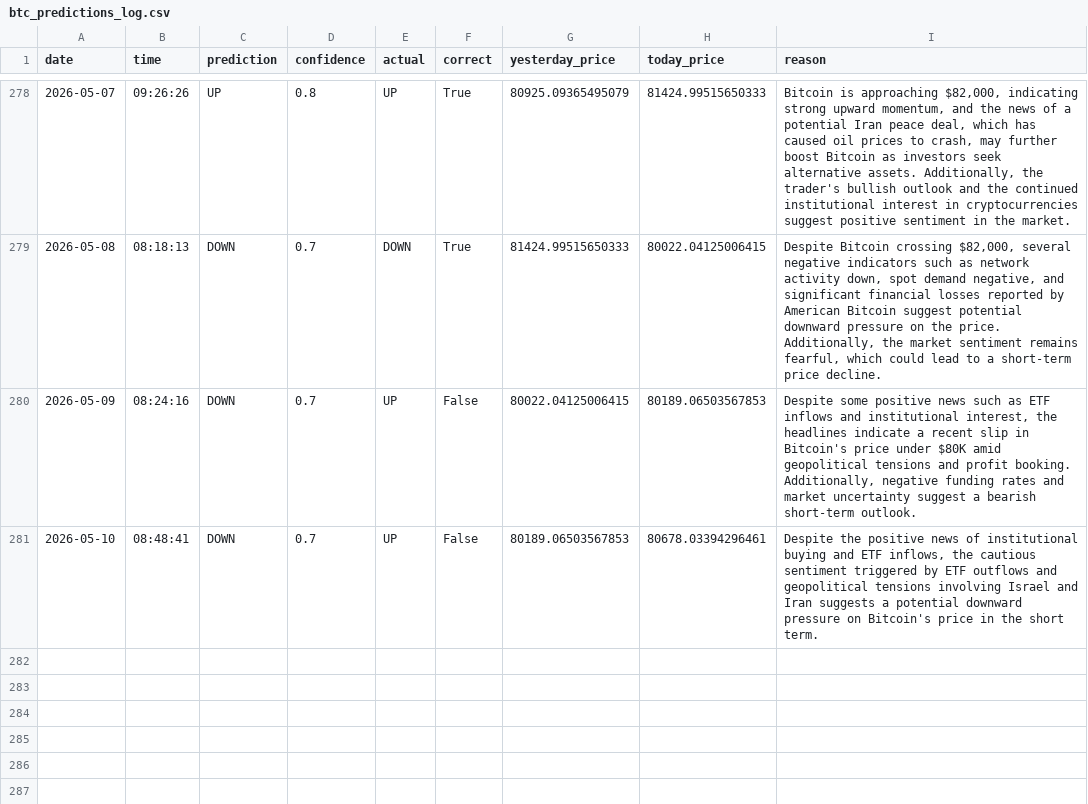
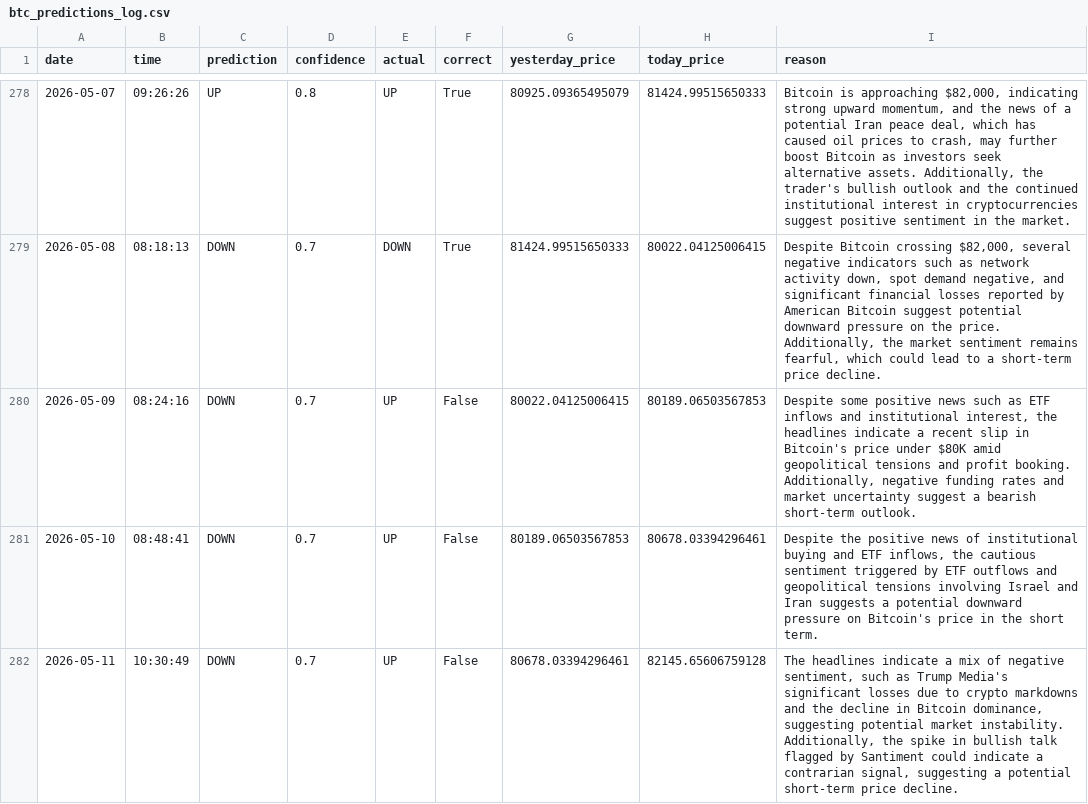
Before and after one commit to phoenixpeak/btc-predictor, a CSV file: btc_predictions_log.csv, drawn as a sheet; only a part is shown, gaps mark what is left out; the diff names each change by its address in the sheet, - before the commit and + after, or states it on an @@ line.

```diff
--- a/btc_predictions_log.csv
+++ b/btc_predictions_log.csv
+row 282: 2026-05-11 | 10:30:49 | DOWN | 0.7 | UP | False | 80678.03394296461 | 82145.65606759128 | The headlines indicate a mix of negative sentiment, such as Trump Media's significant losses due to crypto markdowns and the decline in Bitcoin dominance, suggesting potential market instability. Additionally, the spike in bullish talk flagged by Santiment could indicate a contrarian signal, suggesting a potential short-term price decline.
```
